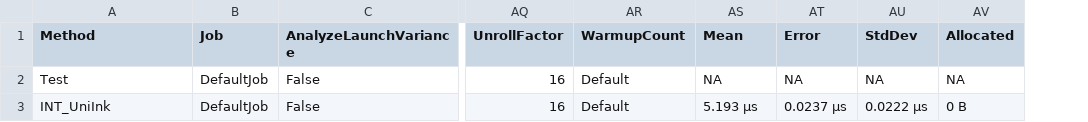
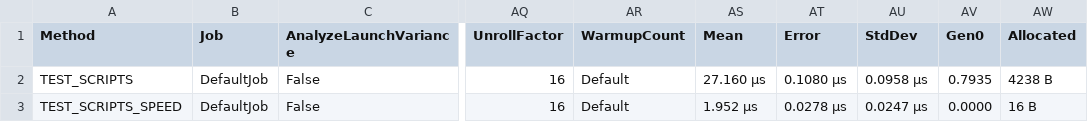
Before and after one commit to Arc-huangjingtong/UniInk-CSharpInterpreter4AOT, a CSV file: Arc.UniInk/Arc.UniInk.Benchmark/bin/Release/BenchmarkDotNet.Artifacts/results/Arc.UniInk.NUnitTest.Benchmark_UniInkSpeed-report.csv, drawn as a sheet; only a part is shown, gaps mark what is left out; removed rows and columns are numbered as before the commit, all else as after; the diff names each change by its address in the sheet, - before the commit and + after, or states it on an @@ line.

```diff
--- a/Arc.UniInk/Arc.UniInk.Benchmark/bin/Release/BenchmarkDotNet.Artifacts/results/Arc.UniInk.NUnitTest.Benchmark_UniInkSpeed-report.csv
+++ b/Arc.UniInk/Arc.UniInk.Benchmark/bin/Release/BenchmarkDotNet.Artifacts/results/Arc.UniInk.NUnitTest.Benchmark_UniInkSpeed-report.csv
-column AV (Allocated), rows 2-3: NA | 0 B
+column AV (Gen0), rows 2-3: 0.7935 | 0.0000
+column AW (Allocated), rows 2-3: 4238 B | 16 B
-A2 (Method): Test
+A2 (Method): TEST_SCRIPTS
-AS2 (Mean): NA
+AS2 (Mean): 27.160 μs
-AT2 (Error): NA
+AT2 (Error): 0.1080 μs
-AU2 (StdDev): NA
+AU2 (StdDev): 0.0958 μs
-A3 (Method): INT_UniInk
+A3 (Method): TEST_SCRIPTS_SPEED
-AS3 (Mean): 5.193 μs
+AS3 (Mean): 1.952 μs
-AT3 (Error): 0.0237 μs
+AT3 (Error): 0.0278 μs
-AU3 (StdDev): 0.0222 μs
+AU3 (StdDev): 0.0247 μs
```
Also changed, not shown: 18 other files.
